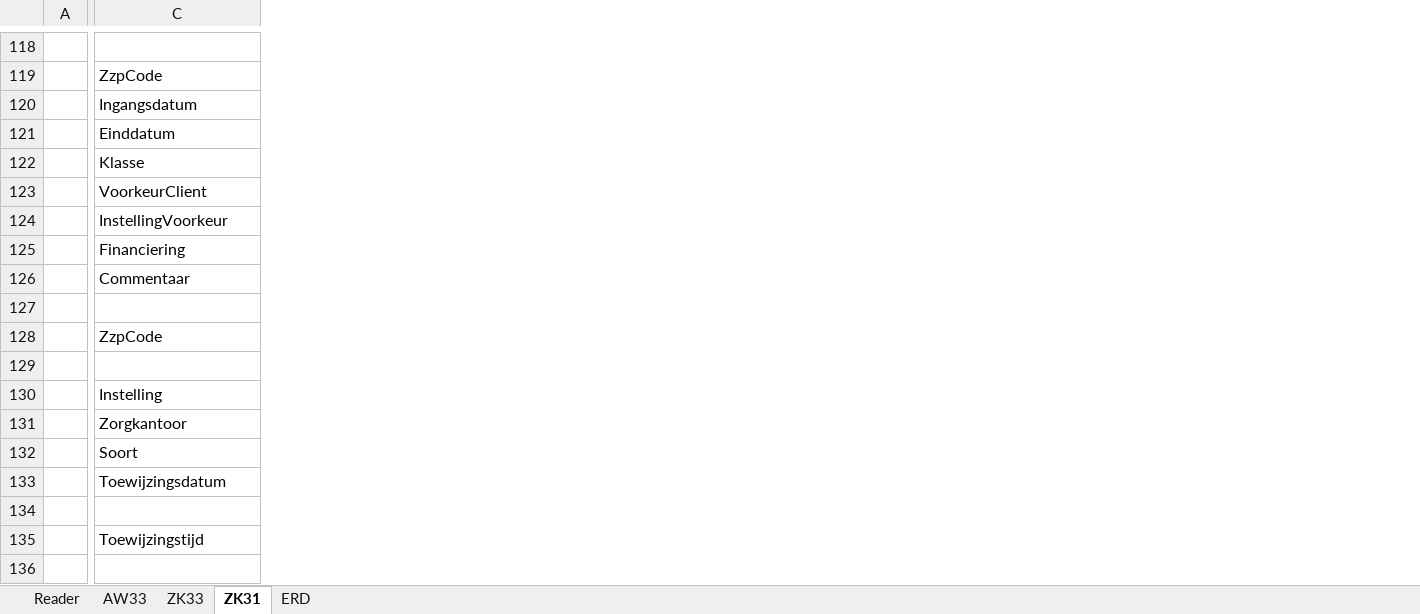
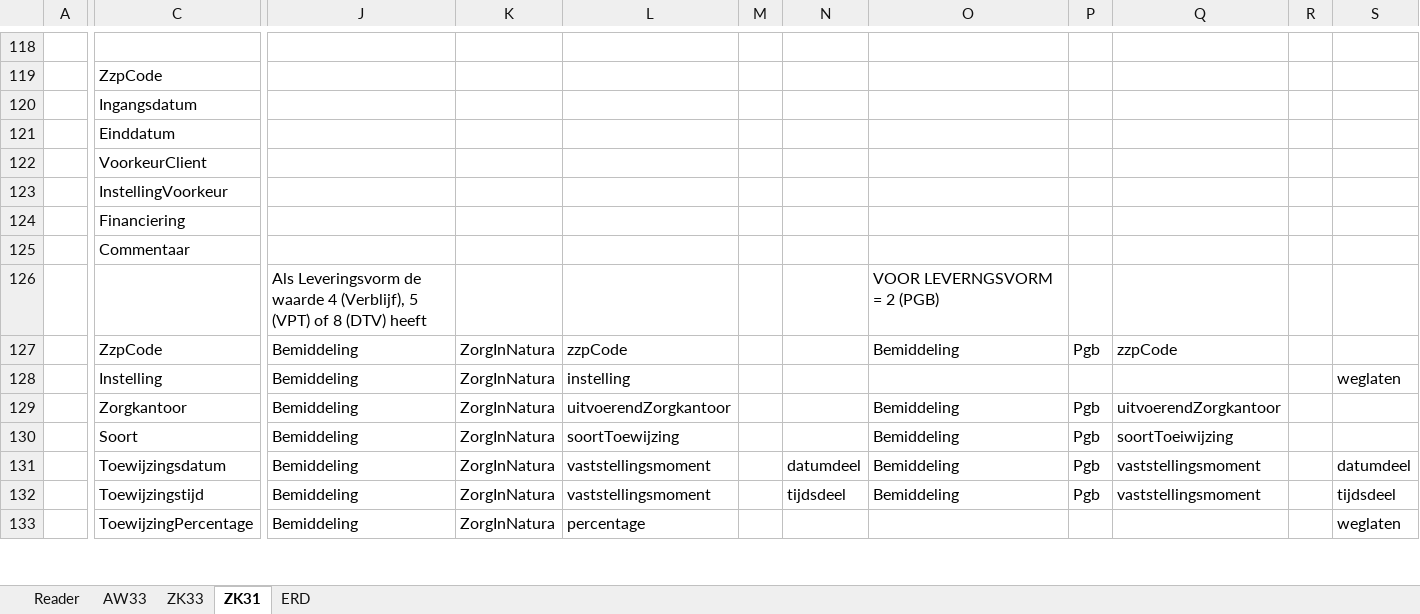
Before and after one commit to iStandaarden/iWlz-bemiddeling, an Excel workbook: mapping/MappingAW33_ZK33_ZK31-Registers_230721.xlsx, sheet ZK31, drawn as a sheet; only a part is shown, gaps mark what is left out; values as stored, in another font and other column widths than the file's, no cell formats; charts and pictures not drawn; removed rows and columns are numbered as before the commit, all else as after; rows hold the shown columns only; the diff covers the shown part only; the diff names each change by its address in the sheet, - before the commit and + after, or states it on an @@ line.

```diff
--- a/mapping/MappingAW33_ZK33_ZK31-Registers_230721.xlsx (sheet ZK31)
+++ b/mapping/MappingAW33_ZK33_ZK31-Registers_230721.xlsx (sheet ZK31)
+column J, rows 126-132: Als Leveringsvorm de waarde 4 (Verblijf), 5 (VPT) of 8 (DTV) heeft | Bemiddeling | Bemiddeling | Bemiddeling | Bemiddeling | Bemiddeling | Bemiddeling
+column K, rows 127-132: all ZorgInNatura
+column L, rows 127-132: zzpCode | instelling | uitvoerendZorgkantoor | soortToewijzing | vaststellingsmoment | vaststellingsmoment
+column M, empty
+column N, rows 131-132: datumdeel | tijdsdeel
+column O, rows 126-132: VOOR LEVERNGSVORM = 2 (PGB) | Bemiddeling |  | Bemiddeling | Bemiddeling | Bemiddeling | Bemiddeling
+column P, rows 127-132: Pgb |  | Pgb | Pgb | Pgb | Pgb
+column Q, rows 127-132: zzpCode |  | uitvoerendZorgkantoor | soortToeiwijzing | vaststellingsmoment | vaststellingsmoment
+column R, empty
+column S, rows 128-132: weglaten |  |  | datumdeel | tijdsdeel
-C122: Klasse
+C122: VoorkeurClient
-C123: VoorkeurClient
+C123: InstellingVoorkeur
-C124: InstellingVoorkeur
+C124: Financiering
-C125: Financiering
+C125: Commentaar
-row 126:  | Commentaar
-row 129: (empty)
-row 134: (empty)
-row 136: (empty)
+row 133:  | ToewijzingPercentage | Bemiddeling | ZorgInNatura | percentage |  |  |  |  |  |  | weglaten
```
Also changed, not shown: 10 added rows, 14 removed rows, 1 moved row and 74 edited cells elsewhere in this sheet, sheet ZK33, cell formats.
